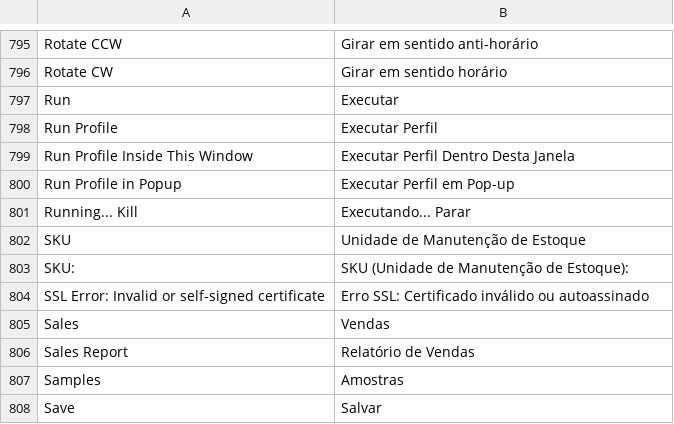
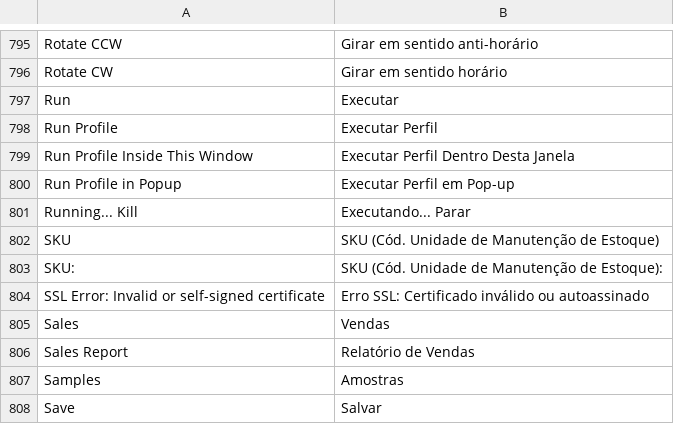
Before and after one commit to pablobender/magento-pt_BR-lang-pack, a CSV file: app/locale/pt_BR/Mage_Adminhtml.csv, drawn as a sheet; only a part is shown, gaps mark what is left out.

```diff
--- a/app/locale/pt_BR/Mage_Adminhtml.csv
+++ b/app/locale/pt_BR/Mage_Adminhtml.csv
@@ -801,4 +801,4 @@
 "Running... Kill","Executando... Parar"
-"SKU","Unidade de Manutenção de Estoque"
-"SKU:","SKU (Unidade de Manutenção de Estoque):"
+"SKU","SKU (Cód. Unidade de Manutenção de Estoque)"
+"SKU:","SKU (Cód. Unidade de Manutenção de Estoque):"
 "SSL Error: Invalid or self-signed certificate","Erro SSL: Certificado inválido ou autoassinado"
```
Also changed, not shown: app/locale/pt_BR/Mage_Catalog.csv, app/locale/pt_BR/Mage_Customer.csv, 3 other files.
